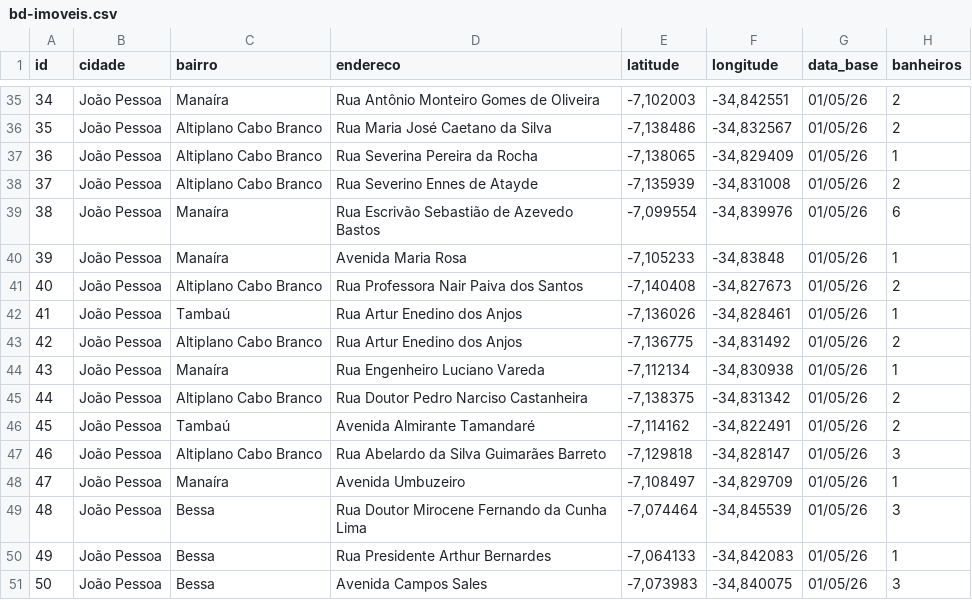
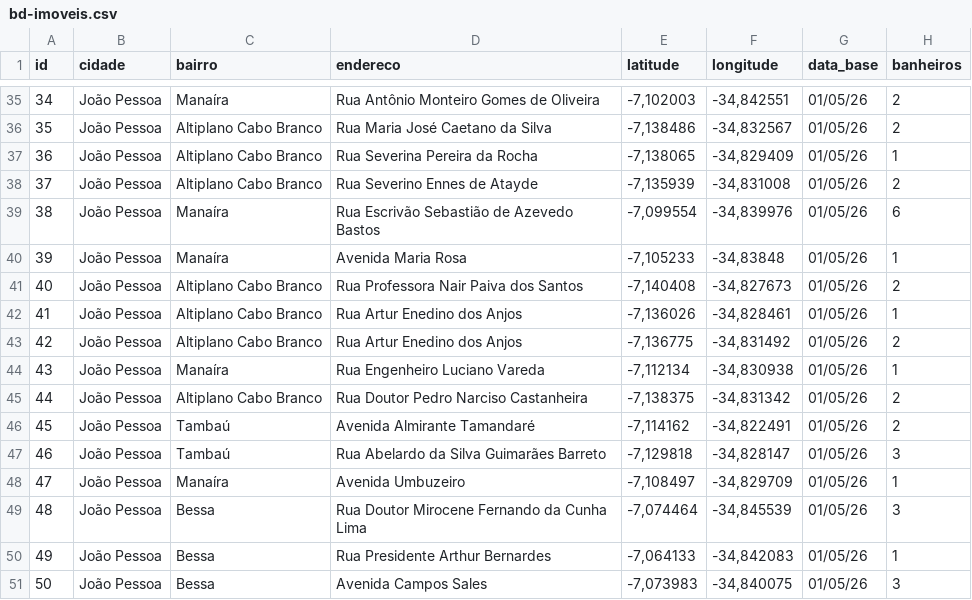
Before and after one commit to LukePrado/avalicalc, a CSV file: data/processed/bd-imoveis.csv, drawn as a sheet; only a part is shown, gaps mark what is left out; the diff names each change by its address in the sheet, - before the commit and + after, or states it on an @@ line.

Commit message:
Ajuste nomes dos Bairros

```diff
--- a/data/processed/bd-imoveis.csv
+++ b/data/processed/bd-imoveis.csv
-C42 (bairro): Tambaú
+C42 (bairro): Altiplano Cabo Branco
-C47 (bairro): Altiplano Cabo Branco
+C47 (bairro): Tambaú
```
Also changed, not shown: 2 other files.
